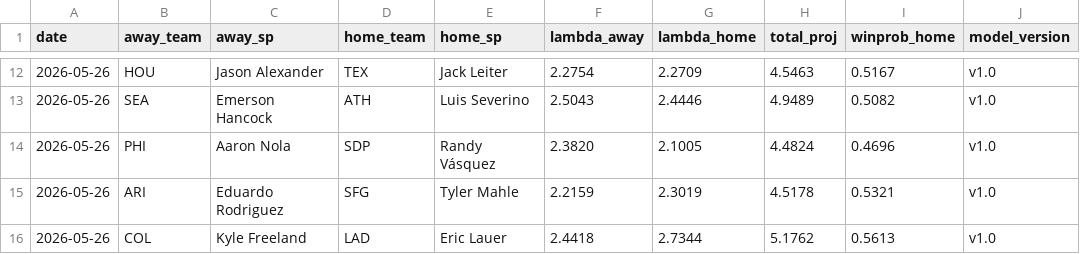
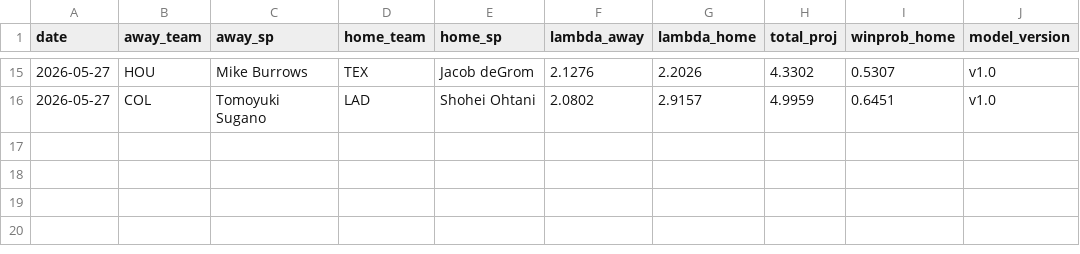
Before and after one commit to ClutchSheets/mlb-f5-forecaster, a CSV file: daily_forecast.csv, drawn as a sheet; only a part is shown, gaps mark what is left out; the diff covers the shown part only.

```diff
--- a/daily_forecast.csv
+++ b/daily_forecast.csv
@@ -12,5 +15,2 @@
-2026-05-26,HOU,Jason Alexander,TEX,Jack Leiter,2.2754,2.2709,4.5463,0.5167,v1.0
-2026-05-26,SEA,Emerson Hancock,ATH,Luis Severino,2.5043,2.4446,4.9489,0.5082,v1.0
-2026-05-26,PHI,Aaron Nola,SDP,Randy Vásquez,2.3820,2.1005,4.4824,0.4696,v1.0
-2026-05-26,ARI,Eduardo Rodriguez,SFG,Tyler Mahle,2.2159,2.3019,4.5178,0.5321,v1.0
-2026-05-26,COL,Kyle Freeland,LAD,Eric Lauer,2.4418,2.7344,5.1762,0.5613,v1.0
+2026-05-27,HOU,Mike Burrows,TEX,Jacob deGrom,2.1276,2.2026,4.3302,0.5307,v1.0
+2026-05-27,COL,Tomoyuki Sugano,LAD,Shohei Ohtani,2.0802,2.9157,4.9959,0.6451,v1.0
```
Also changed, not shown: 5 added rows, 2 removed rows and 56 edited cells elsewhere in this file, 2 other files.
